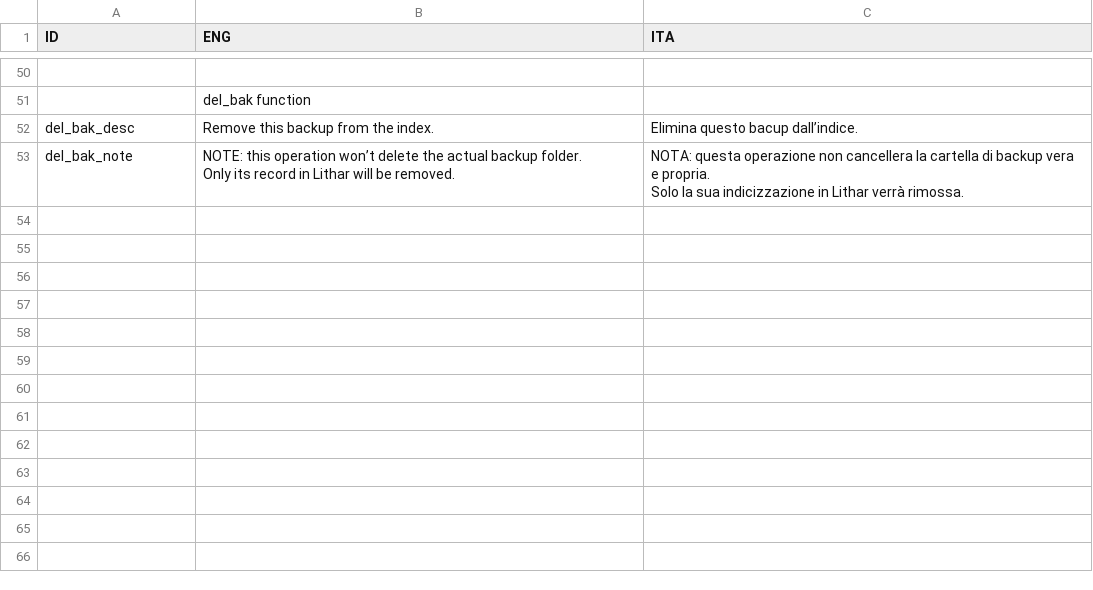
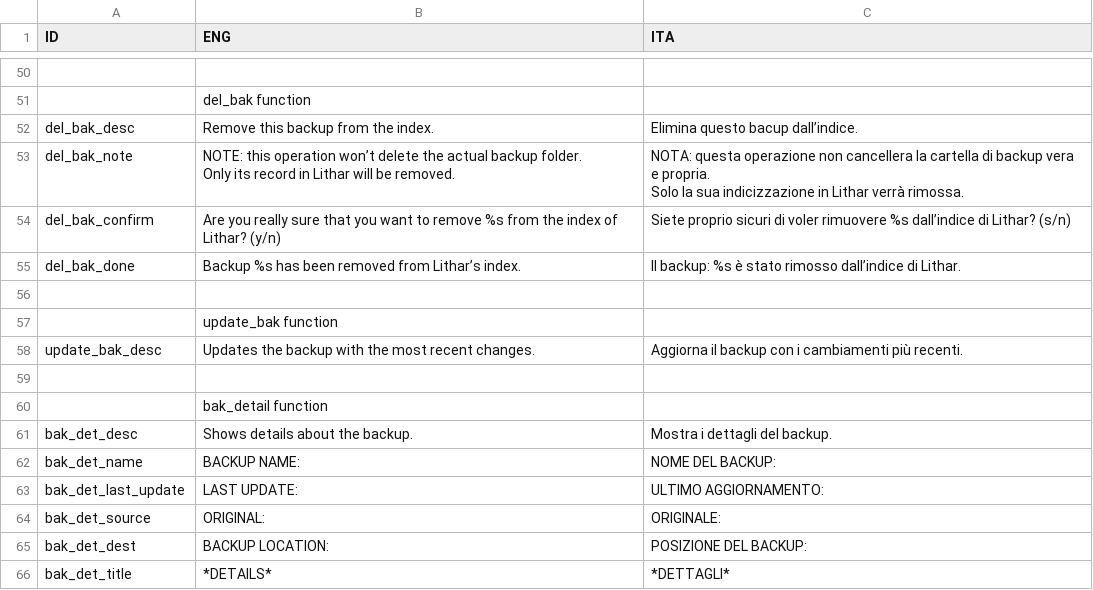
Before and after one commit to Exluso/LitharII, a CSV file: texts.csv, drawn as a sheet; only a part is shown, gaps mark what is left out; the diff names each change by its address in the sheet, - before the commit and + after, or states it on an @@ line.

Commit message:
added bak_operation frame, details and del_bak func

```diff
--- a/texts.csv
+++ b/texts.csv
+row 54: del_bak_confirm | Are you really sure that you want to remove %s from the index of Lithar? (y/n) | Siete proprio sicuri di voler rimuovere %s dall’indice di Lithar? (s/n)
+row 55: del_bak_done | Backup %s has been removed from Lithar’s index. | Il backup: %s è stato rimosso dall’indice di Lithar.
+row 56: (empty)
+row 57:  | update_bak function
+row 58: update_bak_desc | Updates the backup with the most recent changes. | Aggiorna il backup con i cambiamenti più recenti.
+row 59: (empty)
+row 60:  | bak_detail function
+row 61: bak_det_desc | Shows details about the backup. | Mostra i dettagli del backup.
+row 62: bak_det_name | BACKUP NAME: | NOME DEL BACKUP:
+row 63: bak_det_last_update | LAST UPDATE: | ULTIMO AGGIORNAMENTO:
+row 64: bak_det_source | ORIGINAL: | ORIGINALE:
+row 65: bak_det_dest | BACKUP LOCATION: | POSIZIONE DEL BACKUP:
+row 66: bak_det_title | *DETAILS* | *DETTAGLI*
```
Also changed, not shown: 2 other files.
